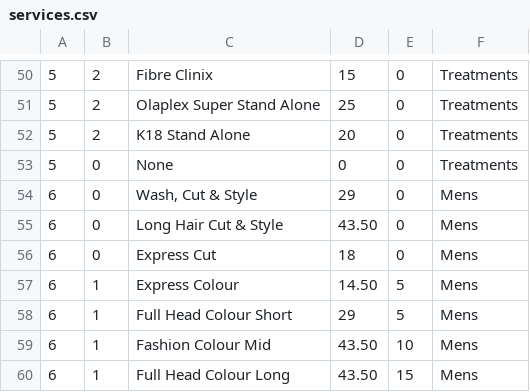
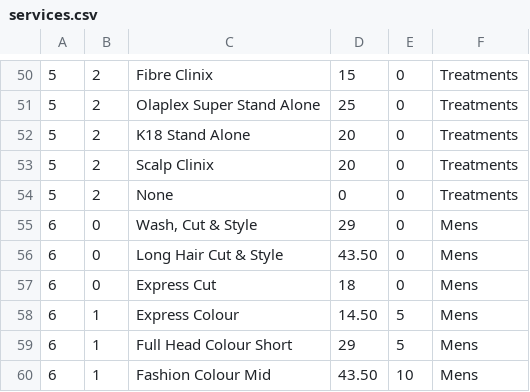
Before and after one commit to araquach/pk20, a CSV file: data/csv/services/services.csv, drawn as a sheet; only a part is shown, gaps mark what is left out; the shorter side is filled out with more unchanged rows.

```diff
--- a/data/csv/services/services.csv
+++ b/data/csv/services/services.csv
@@ -52,3 +52,4 @@
 5,2,K18 Stand Alone,20,0,Treatments
-5,0,None,0,0,Treatments
+5,2,Scalp Clinix,20,0,Treatments
+5,2,None,0,0,Treatments
 6,0,"Wash, Cut & Style",29,0,Mens
```
Also changed, not shown: 4 other files.
